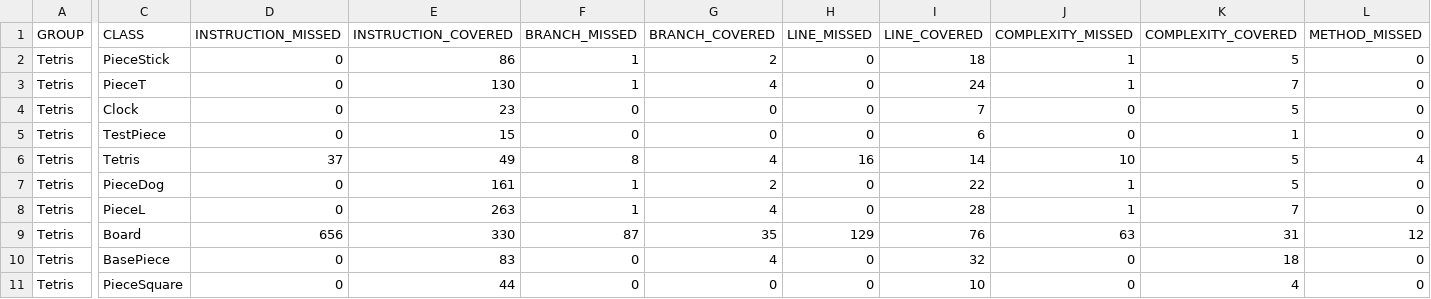
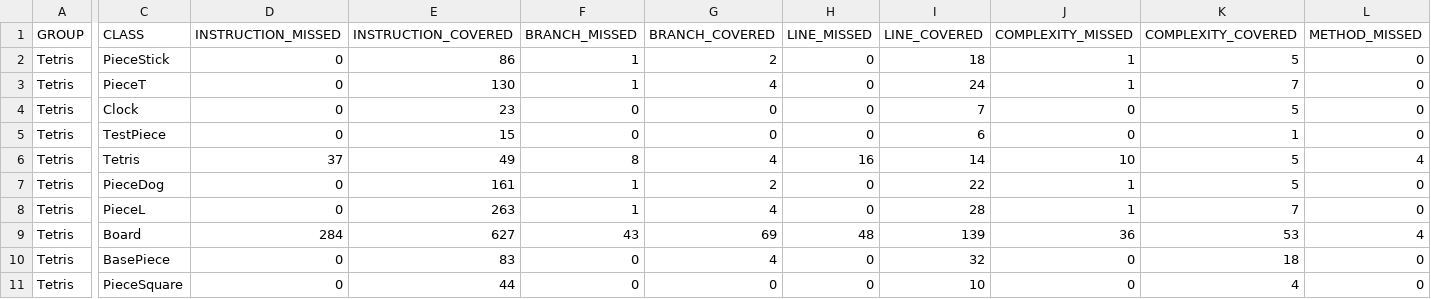
Before and after one commit to Billones142/Tetris-TP1, a CSV file: target/my-reports/jacoco.csv, drawn as a sheet; only a part is shown, gaps mark what is left out; the diff covers the shown part only; the diff names each change by its address in the sheet, - before the commit and + after, or states it on an @@ line.

```diff
--- a/target/my-reports/jacoco.csv
+++ b/target/my-reports/jacoco.csv
-D9 (INSTRUCTION_MISSED): 656
+D9 (INSTRUCTION_MISSED): 284
-E9 (INSTRUCTION_COVERED): 330
+E9 (INSTRUCTION_COVERED): 627
-F9 (BRANCH_MISSED): 87
+F9 (BRANCH_MISSED): 43
-G9 (BRANCH_COVERED): 35
+G9 (BRANCH_COVERED): 69
-H9 (LINE_MISSED): 129
+H9 (LINE_MISSED): 48
-I9 (LINE_COVERED): 76
+I9 (LINE_COVERED): 139
-J9 (COMPLEXITY_MISSED): 63
+J9 (COMPLEXITY_MISSED): 36
-K9 (COMPLEXITY_COVERED): 31
+K9 (COMPLEXITY_COVERED): 53
-L9 (METHOD_MISSED): 12
+L9 (METHOD_MISSED): 4
```
Also changed, not shown: 1 edited cell elsewhere in this file, 12 other files.
